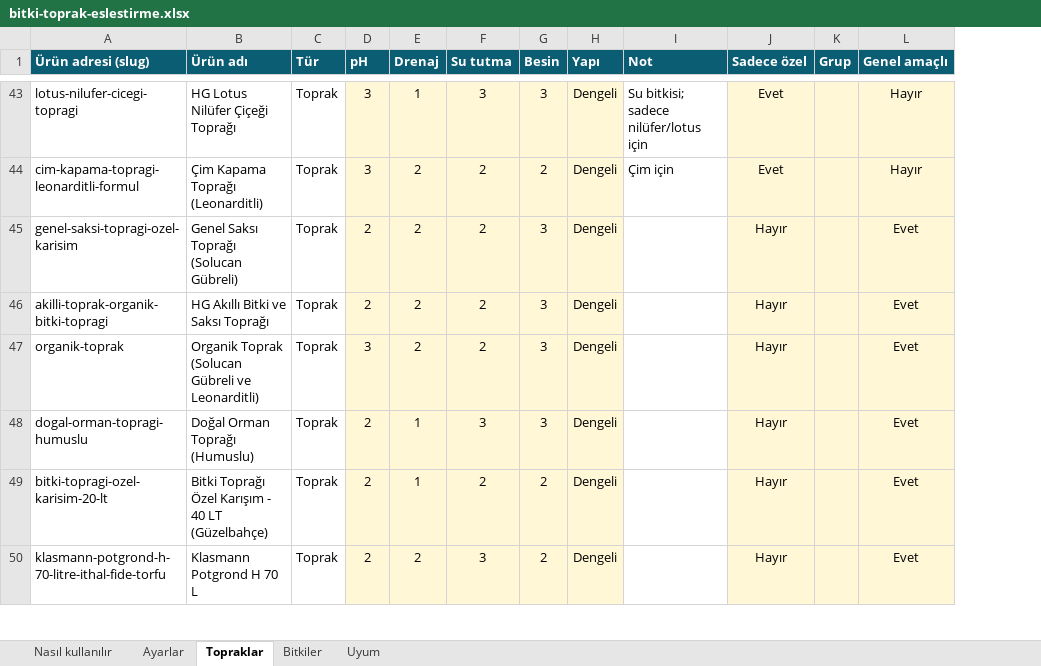
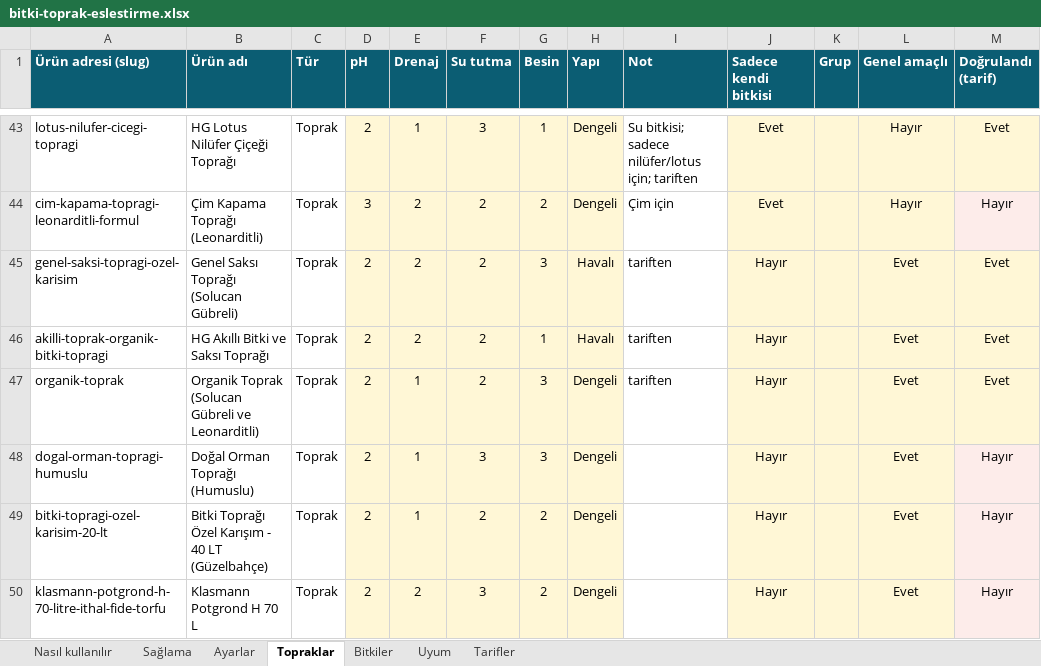
Before and after one commit to halil2007/hasturk, an Excel workbook: docs/bitki-toprak-eslestirme.xlsx, sheet Topraklar, drawn as a sheet; only a part is shown, gaps mark what is left out; values as stored, in another font and other column widths than the file's, no borders; the diff covers the shown part only; the diff names each change by its address in the sheet, - before the commit and + after, or states it on an @@ line.

```diff
--- a/docs/bitki-toprak-eslestirme.xlsx (sheet Topraklar)
+++ b/docs/bitki-toprak-eslestirme.xlsx (sheet Topraklar)
+sheet tab: Sağlama
+sheet tab: Tarifler
+column M (Doğrulandı (tarif)), rows 43-50: Evet | Hayır | Evet | Evet | Evet | Hayır | Hayır | Hayır
-J1: Sadece özel
+J1: Sadece kendi bitkisi
-D43 (pH): 3
+D43 (pH): 2
-G43 (Besin): 3
+G43 (Besin): 1
-I43 (Not): Su bitkisi; sadece nilüfer/lotus için
+I43 (Not): Su bitkisi; sadece nilüfer/lotus için; tariften
-H45:H46 (Yapı): Dengeli
+H45:H46 (Yapı): Havalı
-I45:I47 (Not): (empty)
+I45:I47 (Not): tariften
-G46 (Besin): 3
+G46 (Besin): 1
-D47 (pH): 3
+D47 (pH): 2
-E47 (Drenaj): 2
+E47 (Drenaj): 1
```
Also changed, not shown: 104 edited cells elsewhere in this sheet, sheet Uyum, sheet Bitkiler, sheet Nasıl kullanılır, sheet Ayarlar, 3 other files.
